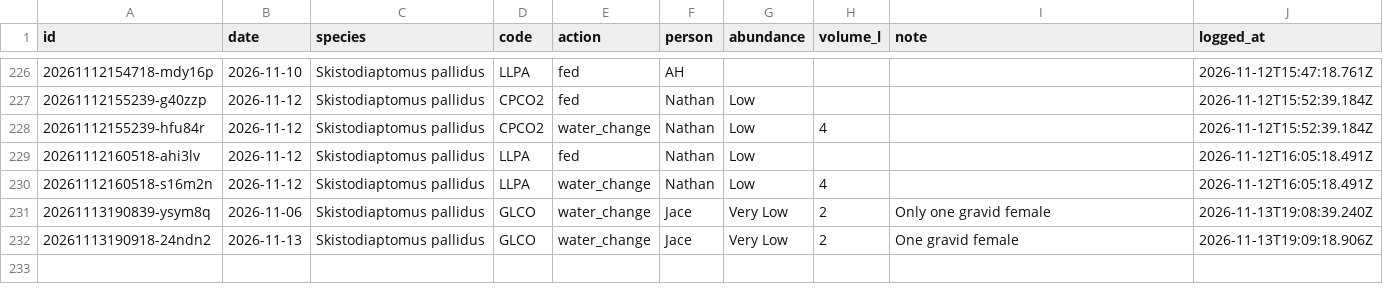
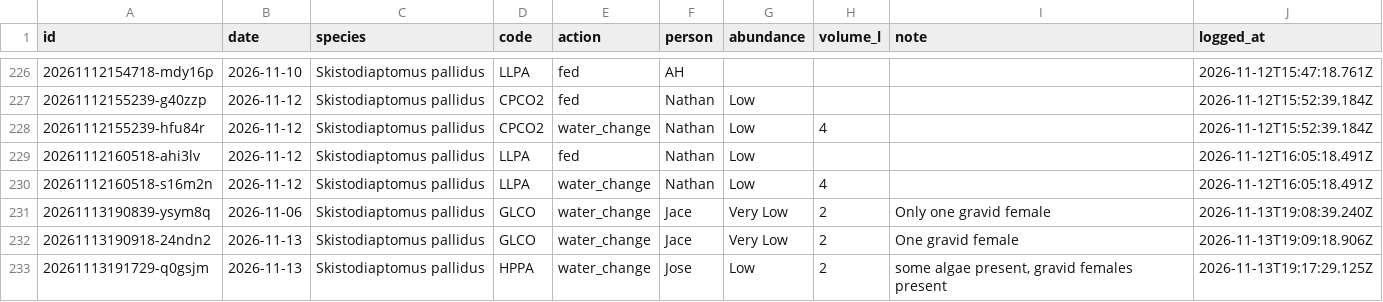
Before and after one commit to ZoopEcoEvo/lab_utilities, a CSV file: culture_details/culture_care_log.csv, drawn as a sheet; only a part is shown, gaps mark what is left out; the diff names each change by its address in the sheet, - before the commit and + after, or states it on an @@ line.

Commit message:
Culture care: water change for HPPA, Skistodiaptomus pallidus (Jose)

```diff
--- a/culture_details/culture_care_log.csv
+++ b/culture_details/culture_care_log.csv
+row 233: 20261113191729-q0gsjm | 2026-11-13 | Skistodiaptomus pallidus | HPPA | water_change | Jose | Low | 2 | some algae present, gravid females present | 2026-11-13T19:17:29.125Z
```
